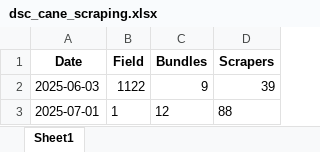
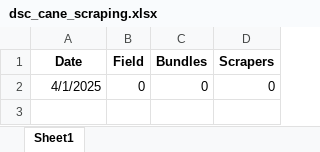
Before and after one commit to psibale/farm-management-system, an Excel workbook: data/dsc_cane_scraping.xlsx, sheet Sheet1, drawn as a sheet; values as stored, in another font and other column widths than the file's, no borders; removed rows and columns are numbered as before the commit, all else as after; the diff names each change by its address in the sheet, - before the commit and + after, or states it on an @@ line.

```diff
--- a/data/dsc_cane_scraping.xlsx (sheet Sheet1)
+++ b/data/dsc_cane_scraping.xlsx (sheet Sheet1)
-row 2: 2025-06-03 | 1122 | 9 | 39
-row 3: 2025-07-01 | 1 | 12 | 88
+row 2: 4/1/2025 | 0 | 0 | 0
```
Also changed, not shown: data/dsc_planting.xlsx, data/dsc_seedcane_chopping.xlsx, 22 other files.
